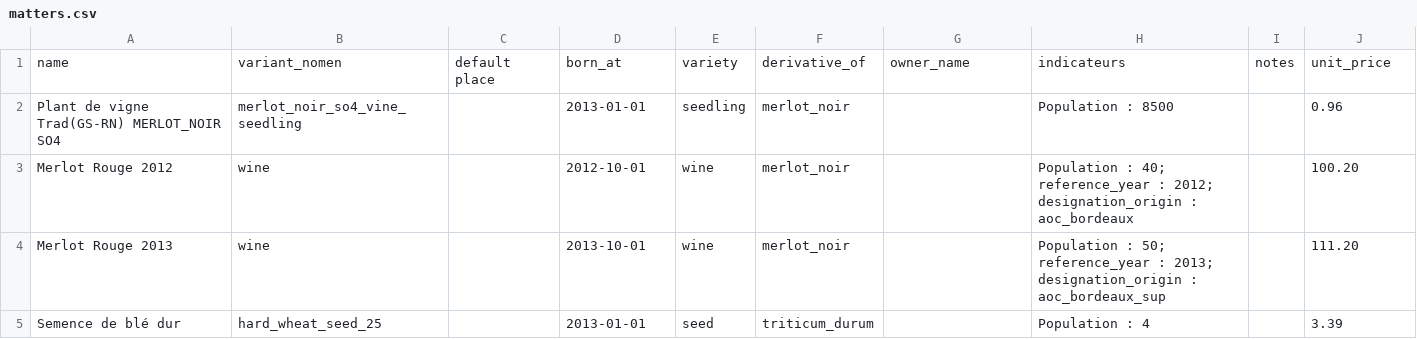
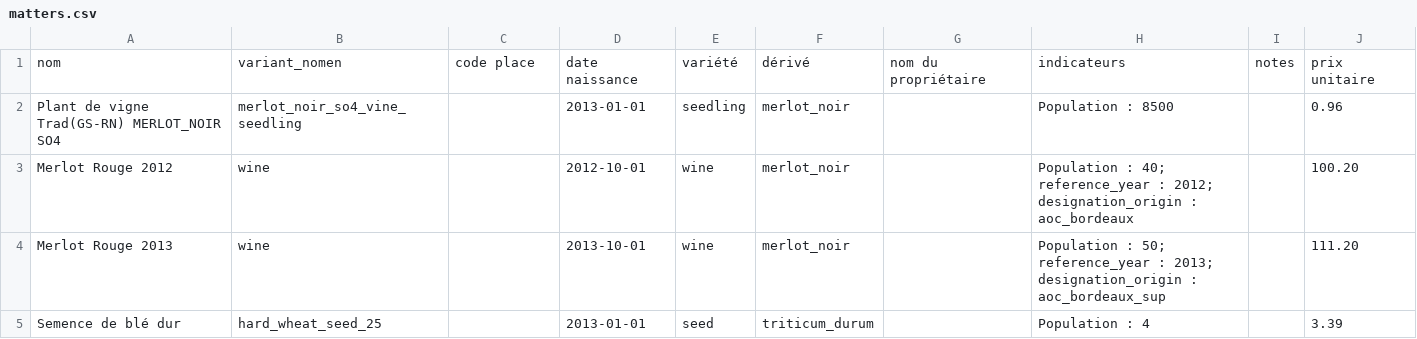
Before and after one commit to ekylibre/ekylibre, a CSV file: db/first_runs/demo/alamano/matters.csv, drawn as a sheet; only a part is shown; removed rows and columns are numbered as before the commit, all else as after; the diff names each change by its address in the sheet, - before the commit and + after, or states it on an @@ line.

```diff
--- a/db/first_runs/demo/alamano/matters.csv
+++ b/db/first_runs/demo/alamano/matters.csv
-row 1: name | variant_nomen | default place | born_at | variety | derivative_of | owner_name | indicateurs | notes | unit_price
+row 1: nom | variant_nomen | code place | date naissance | variété | dérivé | nom du propriétaire | indicateurs | notes | prix unitaire
```
Also changed, not shown: db/first_runs/demo/alamano/equipments.csv, 1 other file.
